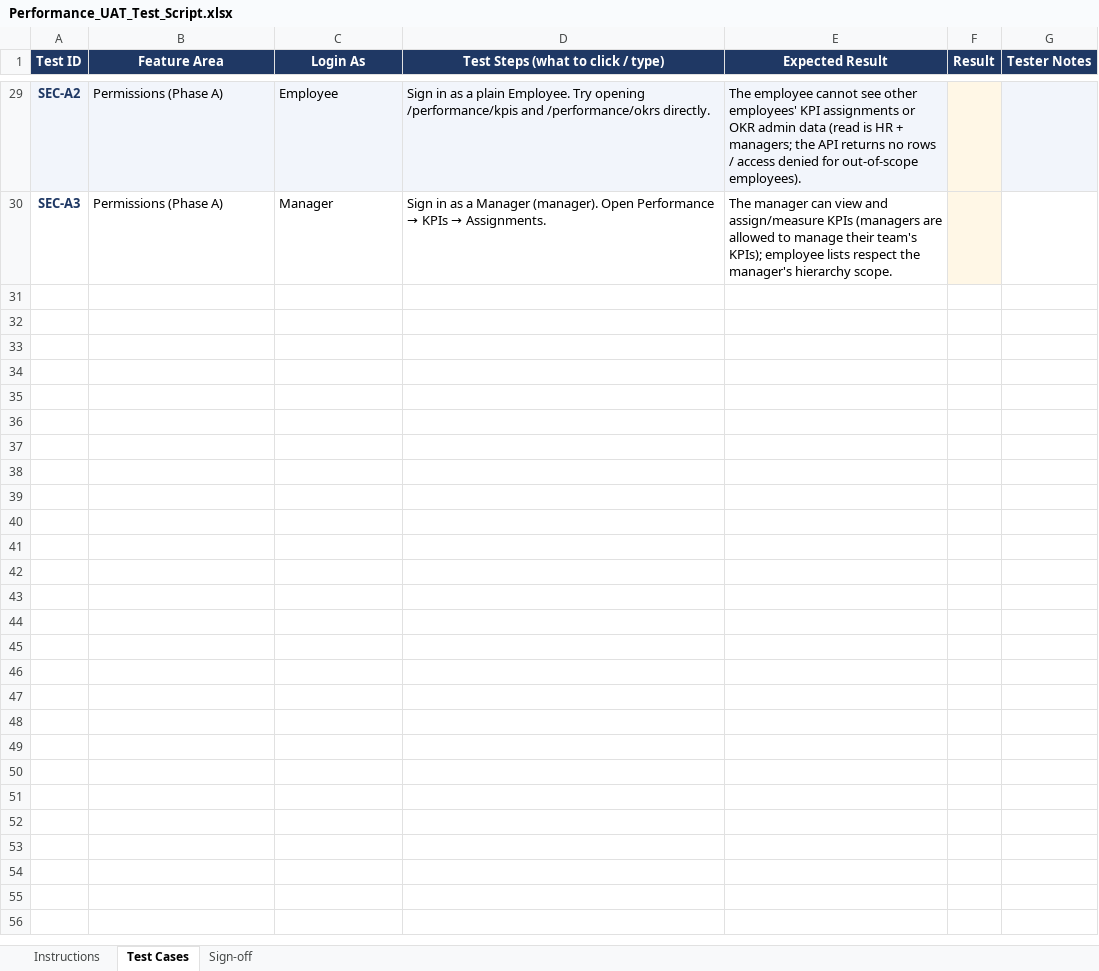
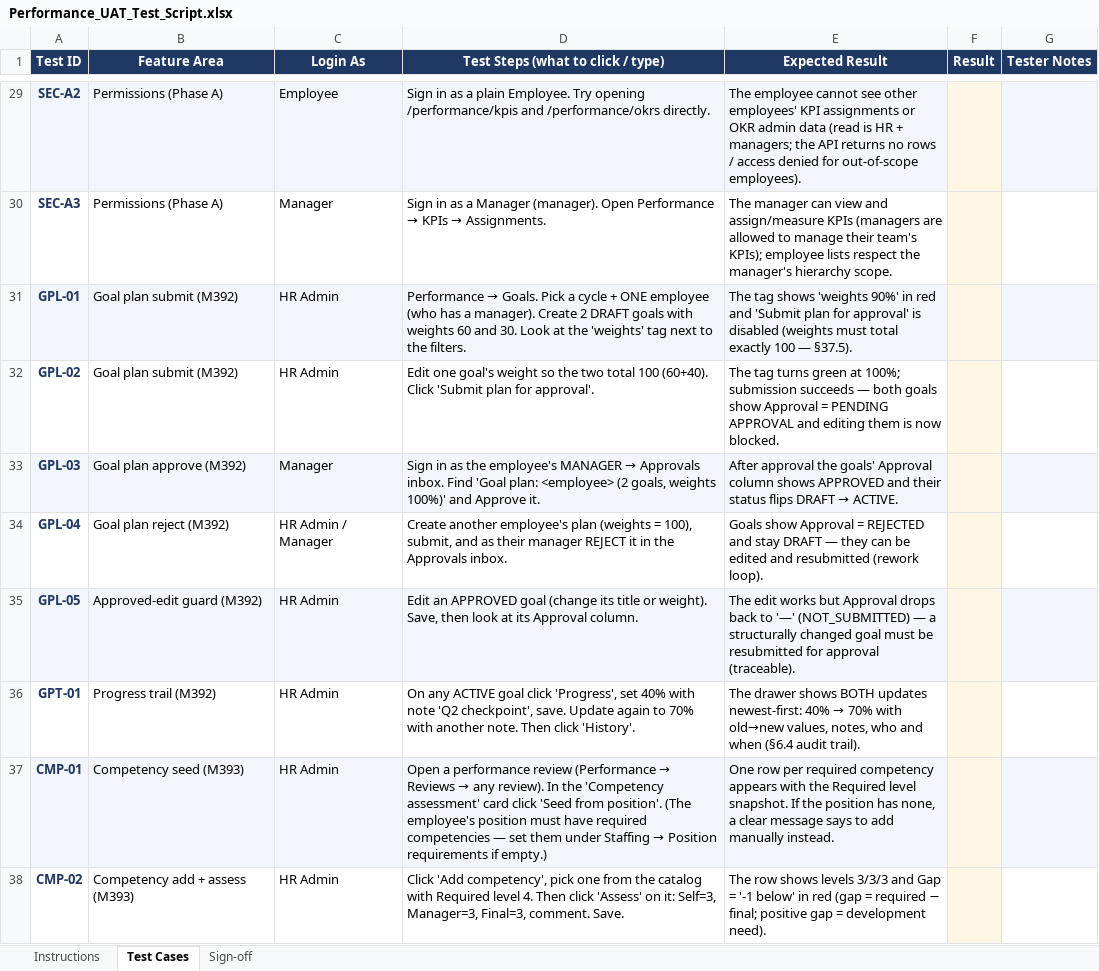
Before and after one commit to elshad-karimov/millers-hcm-sme, an Excel workbook: PRD/HCM_12_Performance_Management_Multi_Tenant_PRD/Performance_UAT_Test_Script.xlsx, sheet Test Cases, drawn as a sheet; only a part is shown, gaps mark what is left out; values as stored, in another font and other column widths than the file's, no borders; the diff covers the shown part only; the diff names each change by its address in the sheet, - before the commit and + after, or states it on an @@ line.

```diff
--- a/PRD/HCM_12_Performance_Management_Multi_Tenant_PRD/Performance_UAT_Test_Script.xlsx (sheet Test Cases)
+++ b/PRD/HCM_12_Performance_Management_Multi_Tenant_PRD/Performance_UAT_Test_Script.xlsx (sheet Test Cases)
+row 31: GPL-01 | Goal plan submit (M392) | HR Admin | Performance → Goals. Pick a cycle + ONE employee (who has a manager). Create 2 DRAFT goals with weights 60 and 30. Look at the 'weights' tag next to the filters. | The tag shows 'weights 90%' in red and 'Submit plan for approval' is disabled (weights must total exactly 100 — §37.5).
+row 32: GPL-02 | Goal plan submit (M392) | HR Admin | Edit one goal's weight so the two total 100 (60+40). Click 'Submit plan for approval'. | The tag turns green at 100%; submission succeeds — both goals show Approval = PENDING APPROVAL and editing them is now blocked.
+row 33: GPL-03 | Goal plan approve (M392) | Manager | Sign in as the employee's MANAGER → Approvals inbox. Find 'Goal plan: <employee> (2 goals, weights 100%)' and Approve it. | After approval the goals' Approval column shows APPROVED and their status flips DRAFT → ACTIVE.
+row 34: GPL-04 | Goal plan reject (M392) | HR Admin / Manager | Create another employee's plan (weights = 100), submit, and as their manager REJECT it in the Approvals inbox. | Goals show Approval = REJECTED and stay DRAFT — they can be edited and resubmitted (rework loop).
+row 35: GPL-05 | Approved-edit guard (M392) | HR Admin | Edit an APPROVED goal (change its title or weight). Save, then look at its Approval column. | The edit works but Approval drops back to '—' (NOT_SUBMITTED) — a structurally changed goal must be resubmitted for approval (traceable).
+row 36: GPT-01 | Progress trail (M392) | HR Admin | On any ACTIVE goal click 'Progress', set 40% with note 'Q2 checkpoint', save. Update again to 70% with another note. Then click 'History'. | The drawer shows BOTH updates newest-first: 40% → 70% with old→new values, notes, who and when (§6.4 audit trail).
+row 37: CMP-01 | Competency seed (M393) | HR Admin | Open a performance review (Performance → Reviews → any review). In the 'Competency assessment' card click 'Seed from position'. (The employee's position must have required competencies — set them under Staffing → Position requirements if empty.) | One row per required competency appears with the Required level snapshot. If the position has none, a clear message says to add manually instead.
+row 38: CMP-02 | Competency add + assess (M393) | HR Admin | Click 'Add competency', pick one from the catalog with Required level 4. Then click 'Assess' on it: Self=3, Manager=3, Final=3, comment. Save. | The row shows levels 3/3/3 and Gap = '-1 below' in red (gap = required − final; positive gap = development need).
```
Also changed, not shown: 7 added rows elsewhere in this sheet, sheet Sign-off, sheet Instructions, 1 other file.
